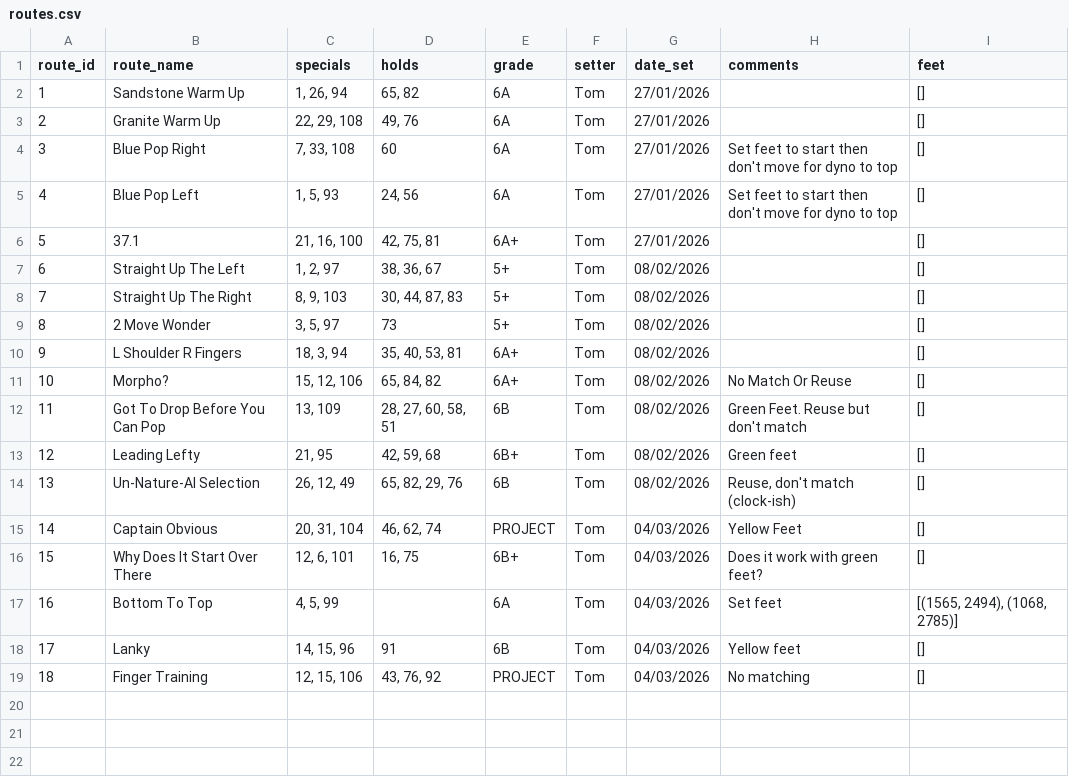
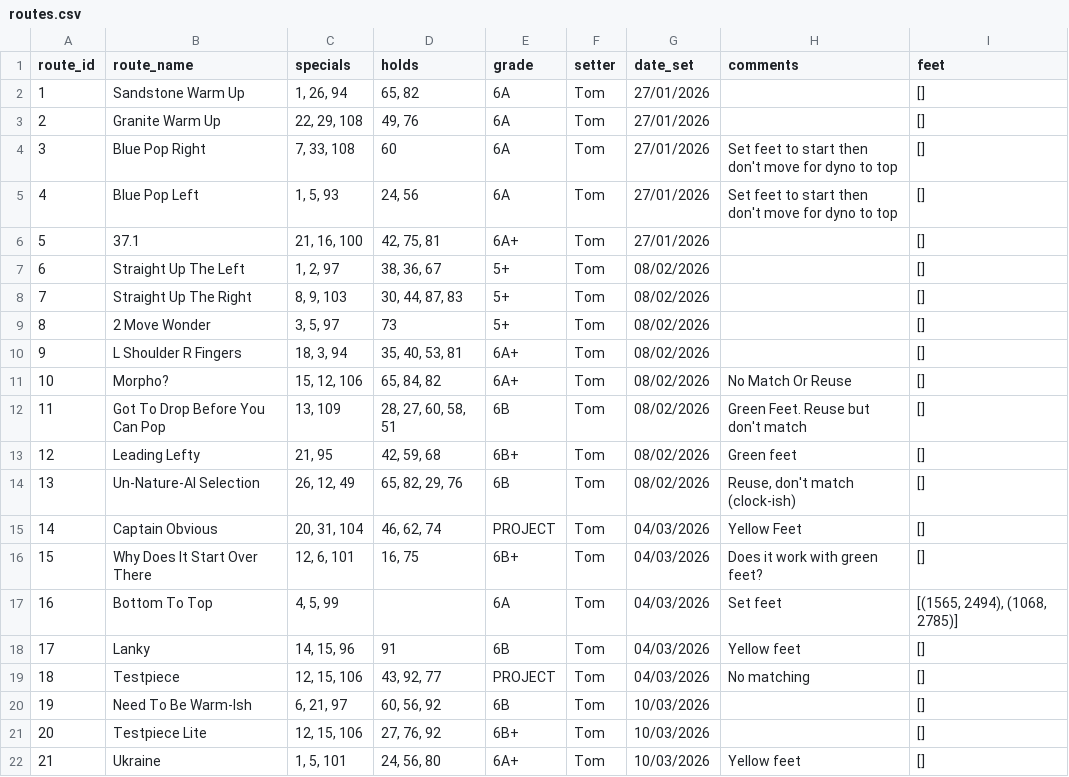
Before and after one commit to ceguest/climbing_app, a CSV file: static/routes.csv, drawn as a sheet.

Commit message:
New routes + edits 10-03-2026

```diff
--- a/static/routes.csv
+++ b/static/routes.csv
@@ -18,2 +18,5 @@ route_id;route_name;specials;holds;grade;setter;date_set;comments;feet
 17;Lanky;14, 15, 96;91;6B;Tom;04/03/2026;Yellow feet;[]
-18;Finger Training;12, 15, 106;43, 76, 92;PROJECT;Tom;04/03/2026;No matching;[]
+18;Testpiece;12, 15, 106;43, 92, 77;PROJECT;Tom;04/03/2026;No matching;[]
+19;Need To Be Warm-Ish;6, 21, 97;60, 56, 92;6B;Tom;10/03/2026;;[]
+20;Testpiece Lite;12, 15, 106;27, 76, 92;6B+;Tom;10/03/2026;;[]
+21;Ukraine;1, 5, 101;24, 56, 80;6A+;Tom;10/03/2026;Yellow feet;[]
```
